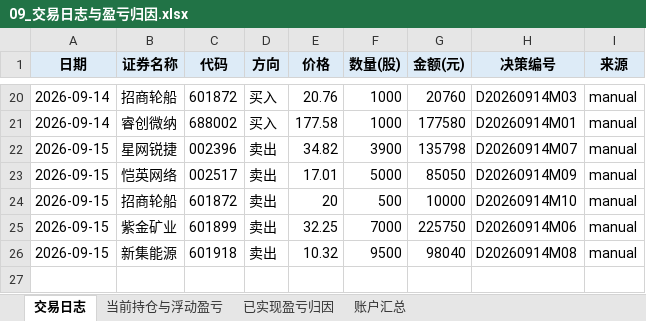
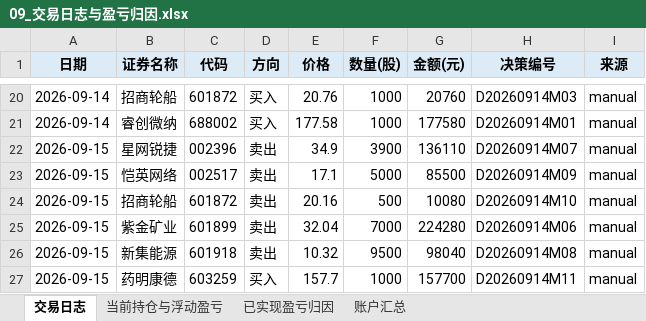
Before and after one commit to Albertdev12/pbl-workflow, an Excel workbook: outputs/09_交易日志与盈亏归因.xlsx, sheet 交易日志, drawn as a sheet; only a part is shown, gaps mark what is left out; values as stored, in another font and other column widths than the file's, no borders; the diff names each change by its address in the sheet, - before the commit and + after, or states it on an @@ line.

```diff
--- a/outputs/09_交易日志与盈亏归因.xlsx (sheet 交易日志)
+++ b/outputs/09_交易日志与盈亏归因.xlsx (sheet 交易日志)
-E22 (价格): 34.82
+E22 (价格): 34.9
-G22 (金额(元)): 135798
+G22 (金额(元)): 136110
-E23 (价格): 17.01
+E23 (价格): 17.1
-G23 (金额(元)): 85050
+G23 (金额(元)): 85500
-E24 (价格): 20
+E24 (价格): 20.16
-G24 (金额(元)): 10000
+G24 (金额(元)): 10080
-E25 (价格): 32.25
+E25 (价格): 32.04
-G25 (金额(元)): 225750
+G25 (金额(元)): 224280
+row 27: 2026-09-15 | 药明康德 | 603259 | 买入 | 157.7 | 1000 | 157700 | D20260914M11 | manual
```
Also changed, not shown: sheet 当前持仓与浮动盈亏, sheet 账户汇总, sheet 已实现盈亏归因.
